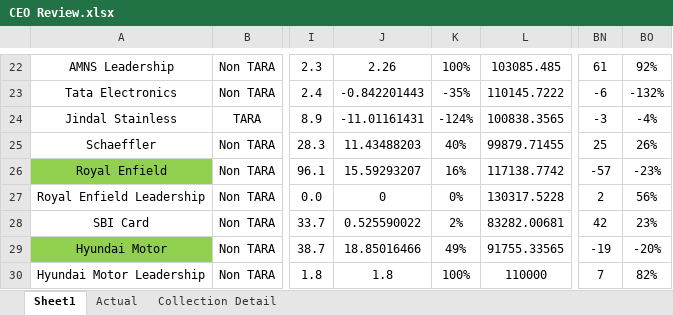
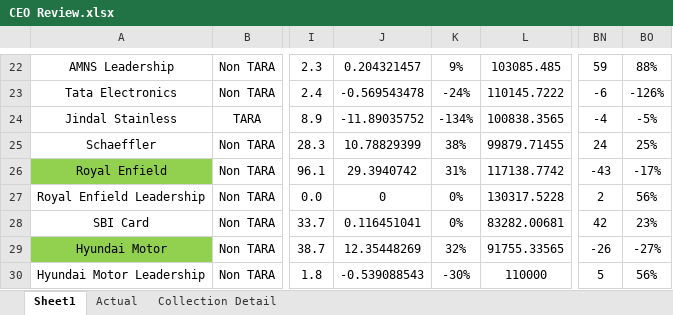
Before and after one commit to Taggd-OPS/CEO_Ops-Review-Dashboard, an Excel workbook: CEO Review.xlsx, sheet Sheet1, drawn as a sheet; only a part is shown, gaps mark what is left out; values as stored, in another font and other column widths than the file's, no borders; the diff covers the shown part only; the diff names each change by its address in the sheet, - before the commit and + after, or states it on an @@ line.

```diff
--- a/CEO Review.xlsx (sheet Sheet1)
+++ b/CEO Review.xlsx (sheet Sheet1)
-J22: 2.26
+J22: 0.204321457
-K22: 100%
+K22: 9%
-BN22: 61
+BN22: 59
-BO22: 92%
+BO22: 88%
-J23: -0.842201443
+J23: -0.569543478
-K23: -35%
+K23: -24%
-BO23: -132%
+BO23: -126%
-J24: -11.01161431
+J24: -11.89035752
-K24: -124%
+K24: -134%
-BN24: -3
+BN24: -4
-BO24: -4%
+BO24: -5%
-J25: 11.43488203
+J25: 10.78829399
-K25: 40%
+K25: 38%
-BN25: 25
+BN25: 24
-BO25: 26%
+BO25: 25%
-J26: 15.59293207
+J26: 29.3940742
-K26: 16%
+K26: 31%
-BN26: -57
+BN26: -43
-BO26: -23%
+BO26: -17%
-J28: 0.525590022
+J28: 0.116451041
-K28: 2%
+K28: 0%
-J29: 18.85016466
+J29: 12.35448269
-K29: 49%
+K29: 32%
-BN29: -19
+BN29: -26
-BO29: -20%
+BO29: -27%
-J30: 1.8
+J30: -0.539088543
-K30: 100%
+K30: -30%
-BN30: 7
+BN30: 5
-BO30: 82%
+BO30: 56%
```
Also changed, not shown: 1 added row, 152 edited cells and cell formats elsewhere in this sheet, sheet Actual.
